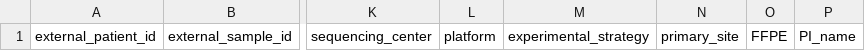
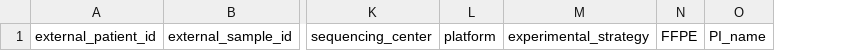
Before and after one commit to childrens-bti/manifest-template, a CSV file: manifest_templates/methylation_manifest_template.csv, drawn as a sheet; only a part is shown, gaps mark what is left out; the diff names each change by its address in the sheet, - before the commit and + after, or states it on an @@ line.

Commit message:
remove primary_site from methylation manifest

```diff
--- a/manifest_templates/methylation_manifest_template.csv
+++ b/manifest_templates/methylation_manifest_template.csv
-column N, row 1: primary_site
```
